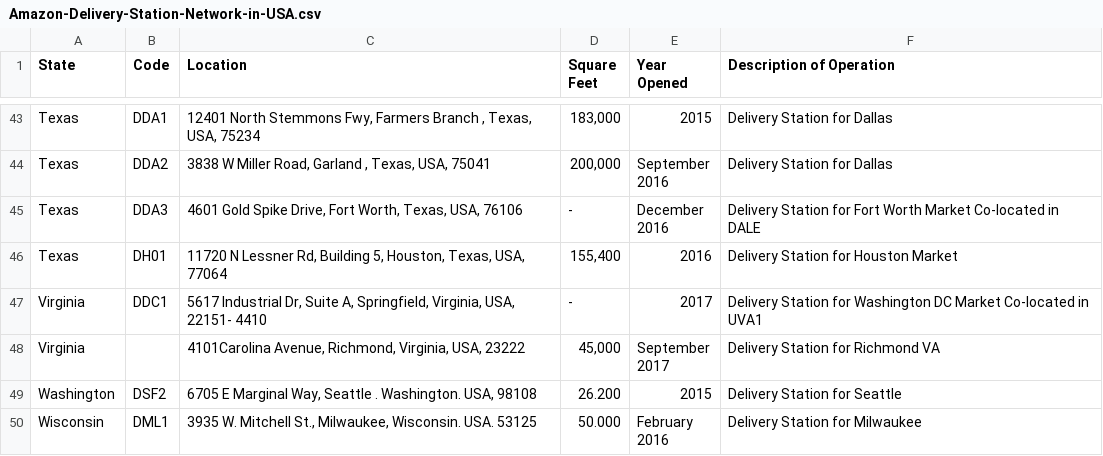
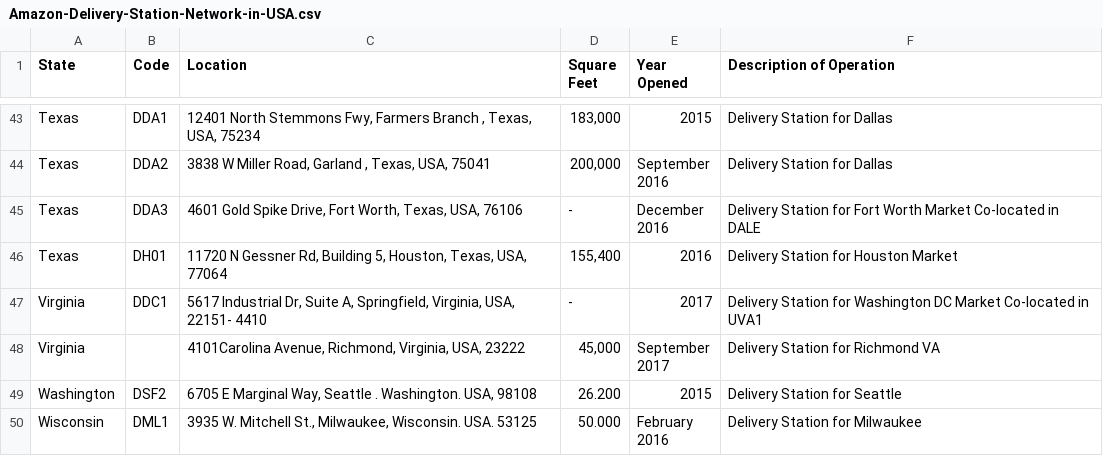
Before and after one commit to ssomuah/E4800, a CSV file: Data/CSV/Amazon-Delivery-Station-Network-in-USA.csv, drawn as a sheet; only a part is shown, gaps mark what is left out.

```diff
--- a/Data/CSV/Amazon-Delivery-Station-Network-in-USA.csv
+++ b/Data/CSV/Amazon-Delivery-Station-Network-in-USA.csv
@@ -83,3 +83,3 @@ Texas,DDA3,"4601 Gold Spike Drive, Fort Worth, Texas, USA, 76106",-,"December
 2016",Delivery Station for Fort Worth Market Co-located in DALE
-Texas,DH01,"11720 N Lessner Rd, Building 5, Houston, Texas, USA, 77064","155,400",2016,Delivery Station for Houston Market
+Texas,DH01,"11720 N Gessner Rd, Building 5, Houston, Texas, USA, 77064","155,400",2016,Delivery Station for Houston Market
 Virginia,DDC1,"5617 Industrial Dr, Suite A, Springfield, Virginia, USA, 22151- 4410",-,2017,Delivery Station for Washington DC Market Co-located in UVA1
```
Also changed, not shown: Data/CSV/Amazon-Food-Distribution-Center-Network-in-USA.csv, Data/CSV/Amazon-Fulfillment-Center-Network-in-USA.csv, 6 other files.
